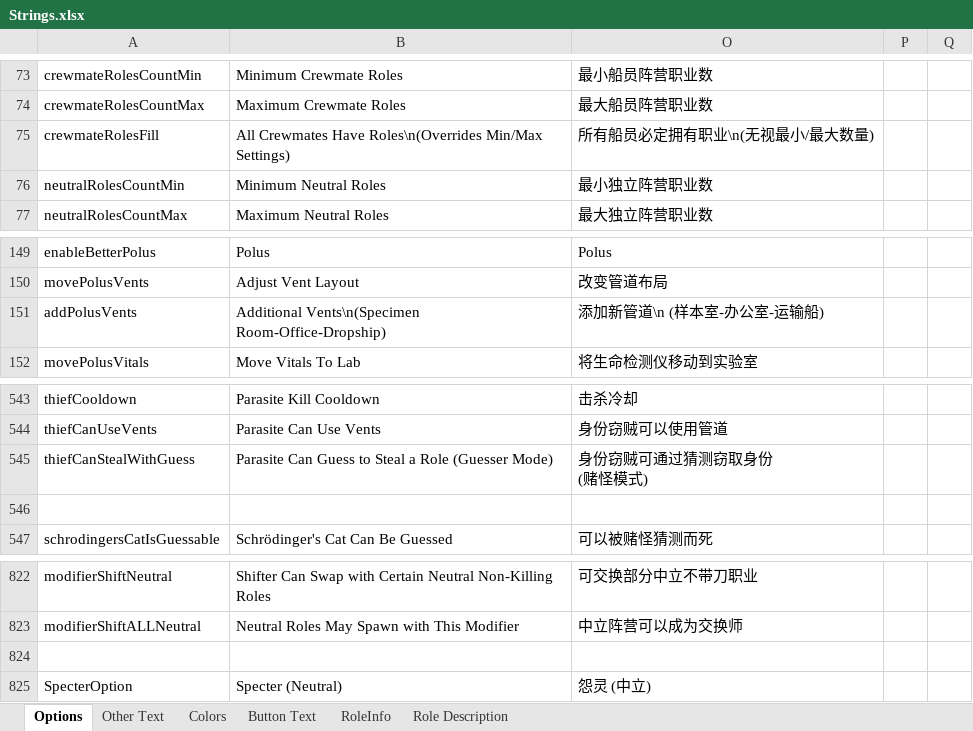
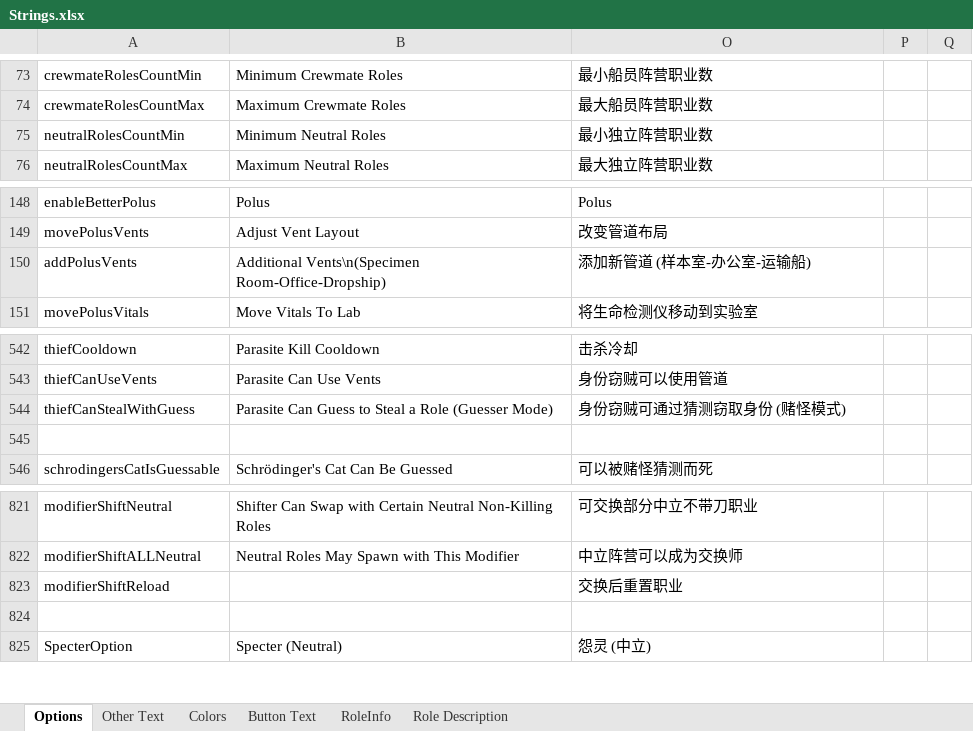
Before and after one commit to mxyx-club/TheOtherUs-Edited, an Excel workbook: Strings.xlsx, sheet Options, drawn as a sheet; only a part is shown, gaps mark what is left out; values as stored, in another font and other column widths than the file's, no borders; removed rows and columns are numbered as before the commit, all else as after; ↵ is a line break in a cell; the diff names each change by its address in the sheet, - before the commit and + after, or states it on an @@ line.

```diff
--- a/Strings.xlsx (sheet Options)
+++ b/Strings.xlsx (sheet Options)
-row 75: crewmateRolesFill | All Crewmates Have Roles\n(Overrides Min/Max Settings) | 所有船员必定拥有职业\n(无视最小/最大数量)
-O150: 添加新管道\n (样本室-办公室-运输船)
+O150: 添加新管道 (样本室-办公室-运输船)
-O544: 身份窃贼可通过猜测窃取身份 ↵ (赌怪模式)
+O544: 身份窃贼可通过猜测窃取身份 (赌怪模式)
+row 823: modifierShiftReload |  | 交换后重置职业
```
Also changed, not shown: 16 other files.
